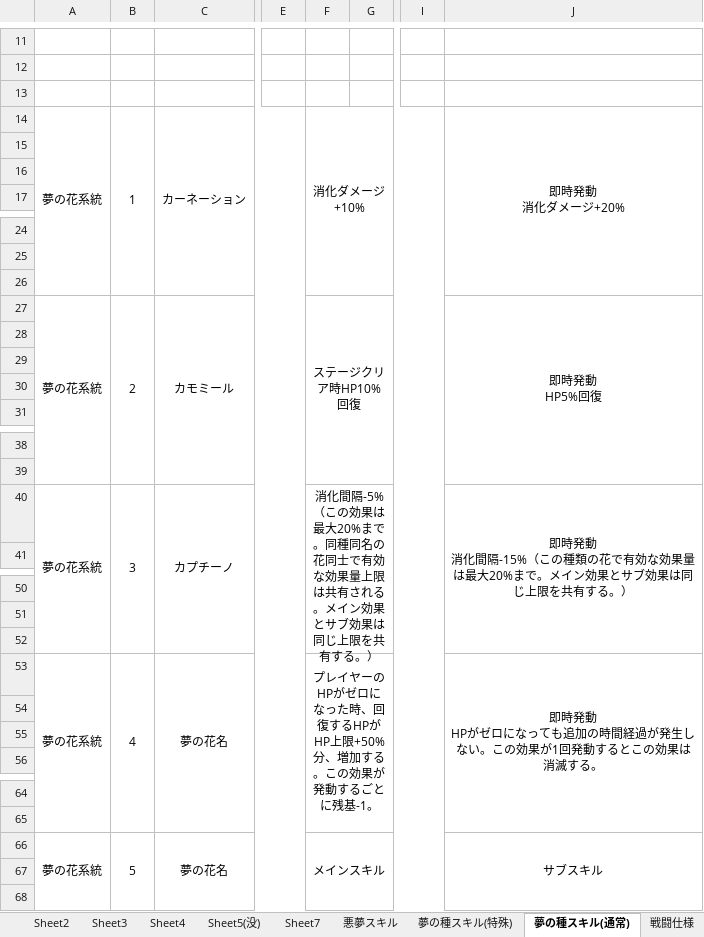
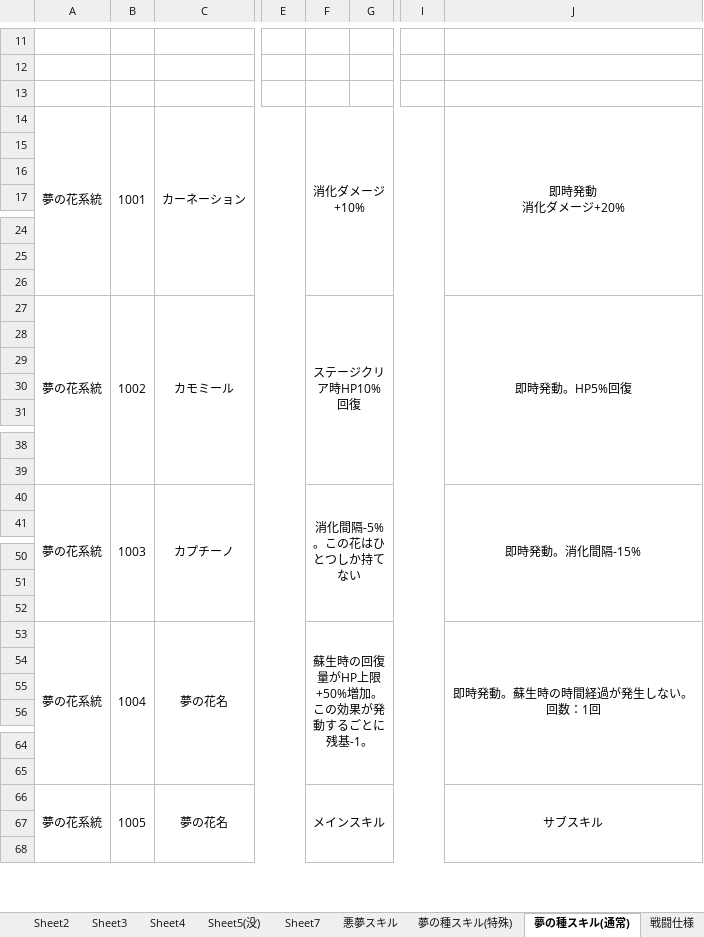
Before and after one commit to rainrumi/GJGJ_2605, an Excel workbook: resource/deta_godo.xlsx, sheet 夢の種スキル(通常), drawn as a sheet; only a part is shown, gaps mark what is left out; values as stored, in another font and other column widths than the file's, no borders; ↵ is a line break in a cell; the diff covers the shown part only; the diff names each change by its address in the sheet, - before the commit and + after, or states it on an @@ line.

```diff
--- a/resource/deta_godo.xlsx (sheet 夢の種スキル(通常))
+++ b/resource/deta_godo.xlsx (sheet 夢の種スキル(通常))
-B14: 1
+B14: 1001
-B27: 2
+B27: 1002
-J27: 即時発動 ↵ HP5%回復
+J27: 即時発動。HP5%回復
-B40: 3
+B40: 1003
-F40: 消化間隔-5%（この効果は最大20%まで。同種同名の花同士で有効な効果量上限は共有される。メイン効果とサブ効果は同じ上限を共有する。）
+F40: 消化間隔-5%。この花はひとつしか持てない
-J40: 即時発動 ↵ 消化間隔-15%（この種類の花で有効な効果量は最大20%まで。メイン効果とサブ効果は同じ上限を共有する。）
+J40: 即時発動。消化間隔-15%
-B53: 4
+B53: 1004
-F53: プレイヤーのHPがゼロになった時、回復するHPがHP上限+50%分、増加する。この効…
+F53: 蘇生時の回復量がHP上限+50%増加。この効…
-J53: 即時発動 ↵ HPがゼロになっても追加の時間経過が発生しない。この効果が1回発動するとこの効果は消滅する。
+J53: 即時発動。蘇生時の時間経過が発生しない。回数：1回
-B66: 5
+B66: 1005
```
Also changed, not shown: 14 edited cells elsewhere in this sheet, sheet 夢の種スキル(特殊), 14 other files.
